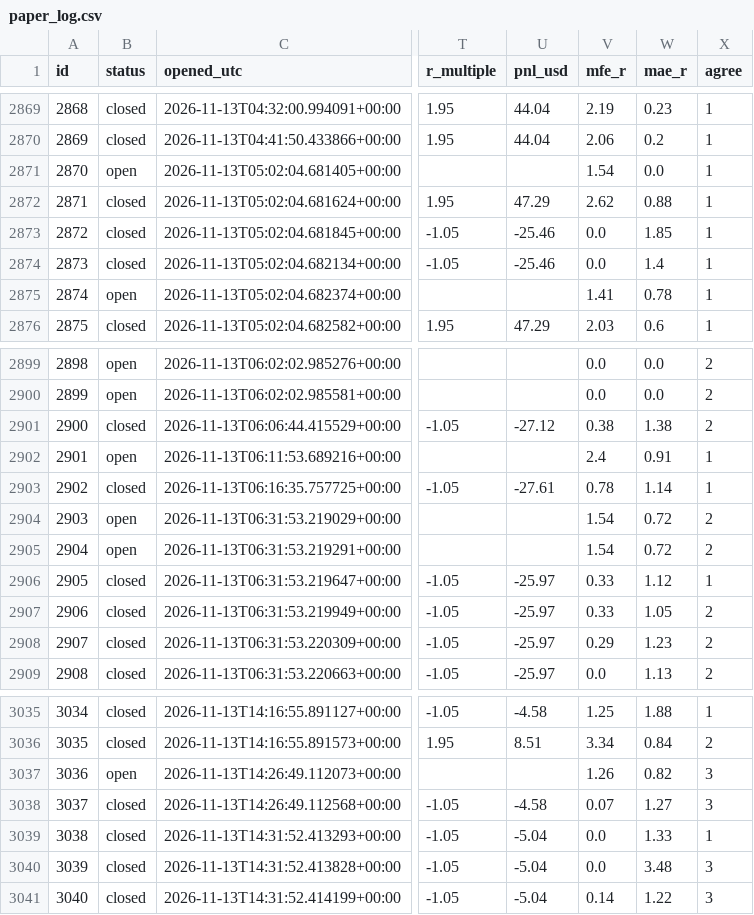
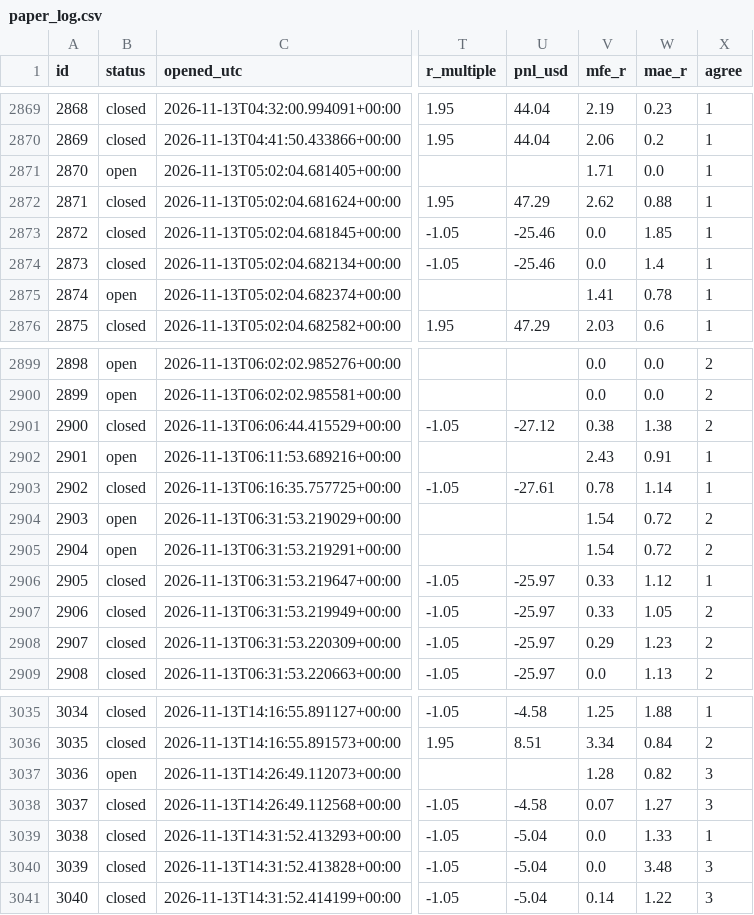
Before and after one commit to zeesshhhh/HHz, a CSV file: docs/paper_log.csv, drawn as a sheet; only a part is shown, gaps mark what is left out; the diff covers the shown part only; the diff names each change by its address in the sheet, - before the commit and + after, or states it on an @@ line.

```diff
--- a/docs/paper_log.csv
+++ b/docs/paper_log.csv
-V2871 (mfe_r): 1.54
+V2871 (mfe_r): 1.71
-V2902 (mfe_r): 2.4
+V2902 (mfe_r): 2.43
-V3037 (mfe_r): 1.26
+V3037 (mfe_r): 1.28
```
Also changed, not shown: 2 added rows and 24 edited cells elsewhere in this file, 2 other files.
